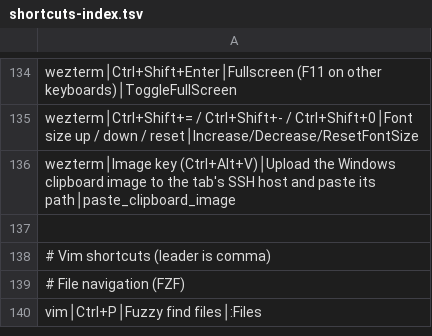
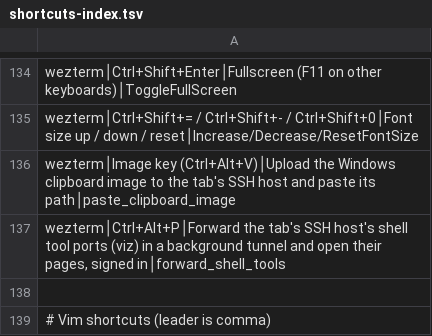
Before and after one commit to tafk7/dotfiles, a TSV file: shell/shortcuts-index.tsv, drawn as a sheet; only a part is shown, gaps mark what is left out; the shorter side is filled out with more unchanged rows; the diff names each change by its address in the sheet, - before the commit and + after, or states it on an @@ line.

```diff
--- a/shell/shortcuts-index.tsv
+++ b/shell/shortcuts-index.tsv
+row 137: wezterm│Ctrl+Alt+P│Forward the tab's SSH host's shell tool ports (viz) in a background tunnel and open their pages, signed in│forward_shell_tools
```
Also changed, not shown: 9 other files.
